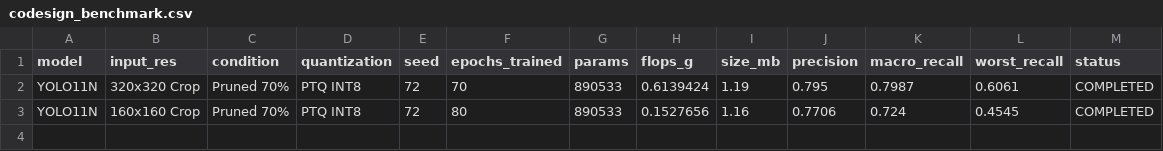
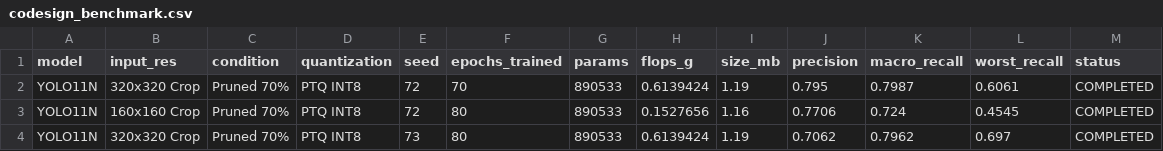
Before and after one commit to IamOumarIbrahim/pruning-missed-detection, a CSV file: results/codesign_benchmark.csv, drawn as a sheet.

```diff
--- a/results/codesign_benchmark.csv
+++ b/results/codesign_benchmark.csv
@@ -3 +3,2 @@ YOLO11N,320x320 Crop,Pruned 70%,PTQ INT8,72,70,890533,0.6139424,1.19,0.795,0.798
 YOLO11N,160x160 Crop,Pruned 70%,PTQ INT8,72,80,890533,0.1527656,1.16,0.7706,0.724,0.4545,COMPLETED
+YOLO11N,320x320 Crop,Pruned 70%,PTQ INT8,73,80,890533,0.6139424,1.19,0.7062,0.7962,0.697,COMPLETED
```
Also changed, not shown: models/codesign/yolo11n_320_pruned70/seed_73/train/results.csv, 21 other files.
